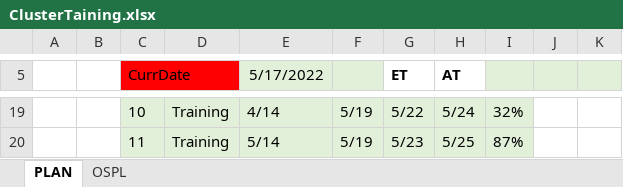
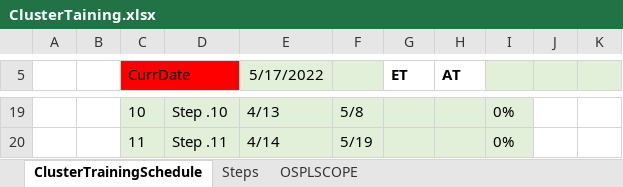
Before and after one commit to Shipin3x/Shipin3x, an Excel workbook: ClusterTaining.xlsx, sheet ClusterTrainingSchedule, drawn as a sheet; only a part is shown, gaps mark what is left out; values as stored, in another font and other column widths than the file's, no borders; charts and pictures and conditional formats not drawn; the diff covers the shown part only; the diff names each change by its address in the sheet, - before the commit and + after, or states it on an @@ line.

```diff
--- a/ClusterTaining.xlsx (sheet ClusterTrainingSchedule)
+++ b/ClusterTaining.xlsx (sheet ClusterTrainingSchedule)
-sheet tab: PLAN
+sheet tab: ClusterTrainingSchedule
-sheet tab: OSPL
+sheet tab: Steps
+sheet tab: OSPLSCOPE
-D19: Training
+D19: Step .10
-E19 (5/17/2022): 4/14
+E19 (5/17/2022): 4/13
-F19: 5/19
+F19: 5/8
-G19 (ET): 5/22
+G19 (ET): (empty)
-H19 (AT): 5/24
+H19 (AT): (empty)
-I19: 32%
+I19: 0%
-D20: Training
+D20: Step .11
-E20 (5/17/2022): 5/14
+E20 (5/17/2022): 4/14
-G20 (ET): 5/23
+G20 (ET): (empty)
-H20 (AT): 5/25
+H20 (AT): (empty)
-I20: 87%
+I20: 0%
```
Also changed, not shown: 56 edited cells and merged cells elsewhere in this sheet, charts or pictures.
